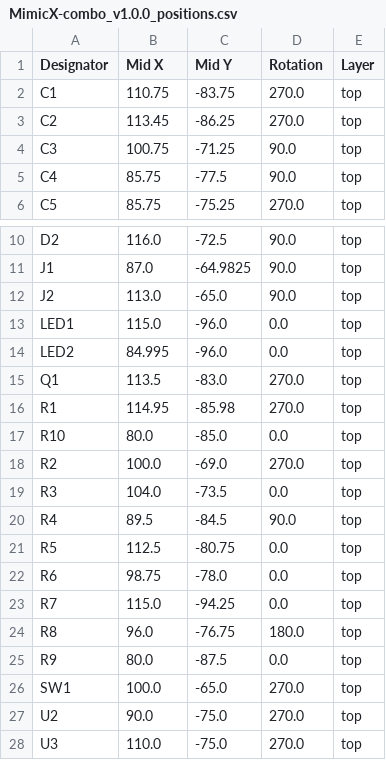
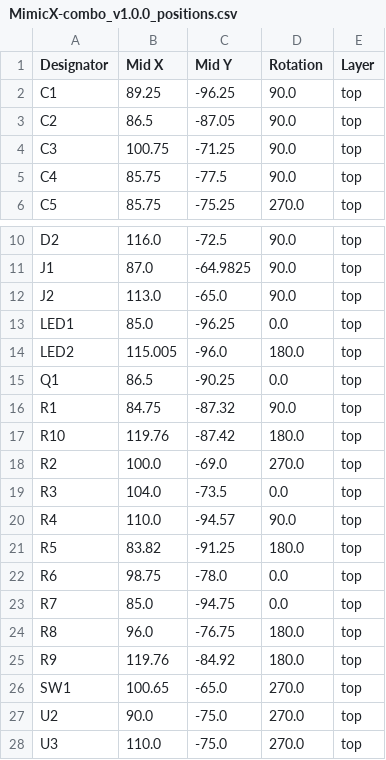
Before and after one commit to kunichiko/MimicX-hardware, a CSV file: wireless-combo/layouts/default/production/MimicX-combo_v1.0.0_positions.csv, drawn as a sheet; only a part is shown, gaps mark what is left out.

```diff
--- a/wireless-combo/layouts/default/production/MimicX-combo_v1.0.0_positions.csv
+++ b/wireless-combo/layouts/default/production/MimicX-combo_v1.0.0_positions.csv
@@ -1,4 +1,4 @@
 Designator,Mid X,Mid Y,Rotation,Layer
-C1,110.75,-83.75,270.0,top
-C2,113.45,-86.25,270.0,top
+C1,89.25,-96.25,90.0,top
+C2,86.5,-87.05,90.0,top
 C3,100.75,-71.25,90.0,top
@@ -12,16 +12,16 @@ J1,87.0,-64.9825,90.0,top
 J2,113.0,-65.0,90.0,top
-LED1,115.0,-96.0,0.0,top
-LED2,84.995,-96.0,0.0,top
-Q1,113.5,-83.0,270.0,top
-R1,114.95,-85.98,270.0,top
-R10,80.0,-85.0,0.0,top
+LED1,85.0,-96.25,0.0,top
+LED2,115.005,-96.0,180.0,top
+Q1,86.5,-90.25,0.0,top
+R1,84.75,-87.32,90.0,top
+R10,119.76,-87.42,180.0,top
 R2,100.0,-69.0,270.0,top
 R3,104.0,-73.5,0.0,top
-R4,89.5,-84.5,90.0,top
-R5,112.5,-80.75,0.0,top
+R4,110.0,-94.57,90.0,top
+R5,83.82,-91.25,180.0,top
 R6,98.75,-78.0,0.0,top
-R7,115.0,-94.25,0.0,top
+R7,85.0,-94.75,0.0,top
 R8,96.0,-76.75,180.0,top
-R9,80.0,-87.5,0.0,top
-SW1,100.0,-65.0,270.0,top
+R9,119.76,-84.92,180.0,top
+SW1,100.65,-65.0,270.0,top
 U2,90.0,-75.0,270.0,top
```
Also changed, not shown: 6 other files.
